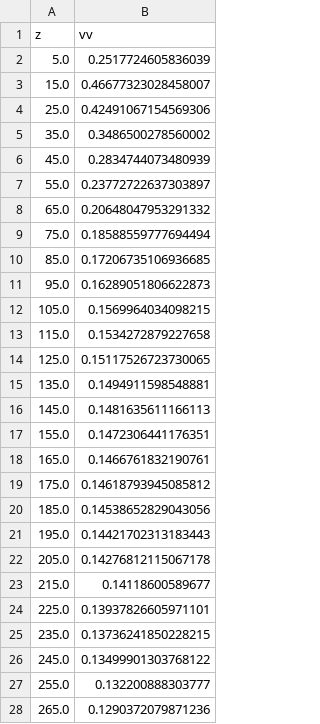
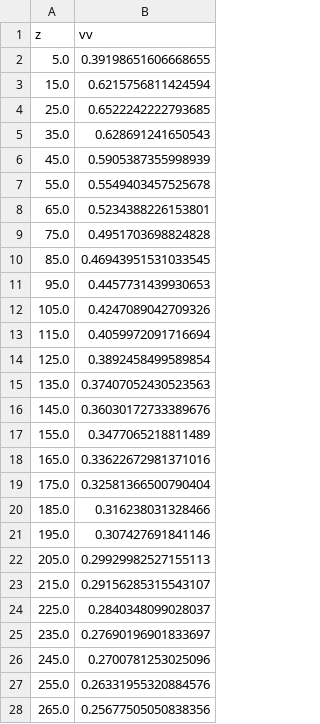
Before and after one commit to sseraj/exawind-benchmarks, a CSV file: amr-wind/atmospheric_boundary_layer/convective_abl_nrel5mw/results/avgprofile_5000s_vv.csv, drawn as a sheet; only a part is shown; the diff covers the shown part only.

```diff
--- a/amr-wind/atmospheric_boundary_layer/convective_abl_nrel5mw/results/avgprofile_5000s_vv.csv
+++ b/amr-wind/atmospheric_boundary_layer/convective_abl_nrel5mw/results/avgprofile_5000s_vv.csv
@@ -1,28 +1,28 @@
 z,vv
-5.0,0.2517724605836039
-15.0,0.46677323028458007
-25.0,0.42491067154569306
-35.0,0.3486500278560002
-45.0,0.2834744073480939
-55.0,0.23772722637303897
-65.0,0.20648047953291332
-75.0,0.18588559777694494
-85.0,0.17206735106936685
-95.0,0.16289051806622873
-105.0,0.1569964034098215
-115.0,0.1534272879227658
-125.0,0.15117526723730065
-135.0,0.1494911598548881
-145.0,0.1481635611166113
-155.0,0.1472306441176351
-165.0,0.1466761832190761
-175.0,0.14618793945085812
-185.0,0.14538652829043056
-195.0,0.14421702313183443
-205.0,0.14276812115067178
-215.0,0.14118600589677
-225.0,0.13937826605971101
-235.0,0.13736241850228215
-245.0,0.13499901303768122
-255.0,0.132200888303777
-265.0,0.1290372079871236
+5.0,0.39198651606668655
+15.0,0.6215756811424594
+25.0,0.6522242222793685
+35.0,0.628691241650543
+45.0,0.5905387355998939
+55.0,0.5549403457525678
+65.0,0.5234388226153801
+75.0,0.4951703698824828
+85.0,0.46943951531033545
+95.0,0.4457731439930653
+105.0,0.4247089042709326
+115.0,0.4059972091716694
+125.0,0.3892458499589854
+135.0,0.37407052430523563
+145.0,0.36030172733389676
+155.0,0.3477065218811489
+165.0,0.33622672981371016
+175.0,0.32581366500790404
+185.0,0.316238031328466
+195.0,0.307427691841146
+205.0,0.29929982527155113
+215.0,0.29156285315543107
+225.0,0.2840348099028037
+235.0,0.27690196901833697
+245.0,0.2700781253025096
+255.0,0.26331955320884576
+265.0,0.25677505050838356
```
Also changed, not shown: 165 edited cells elsewhere in this file, amr-wind/atmospheric_boundary_layer/convective_abl_nrel5mw/results/avgprofile_5000s_WindDir.csv, amr-wind/atmospheric_boundary_layer/convective_abl_nrel5mw/results/avgprofile_5000s_uv.csv, 7 other files.
